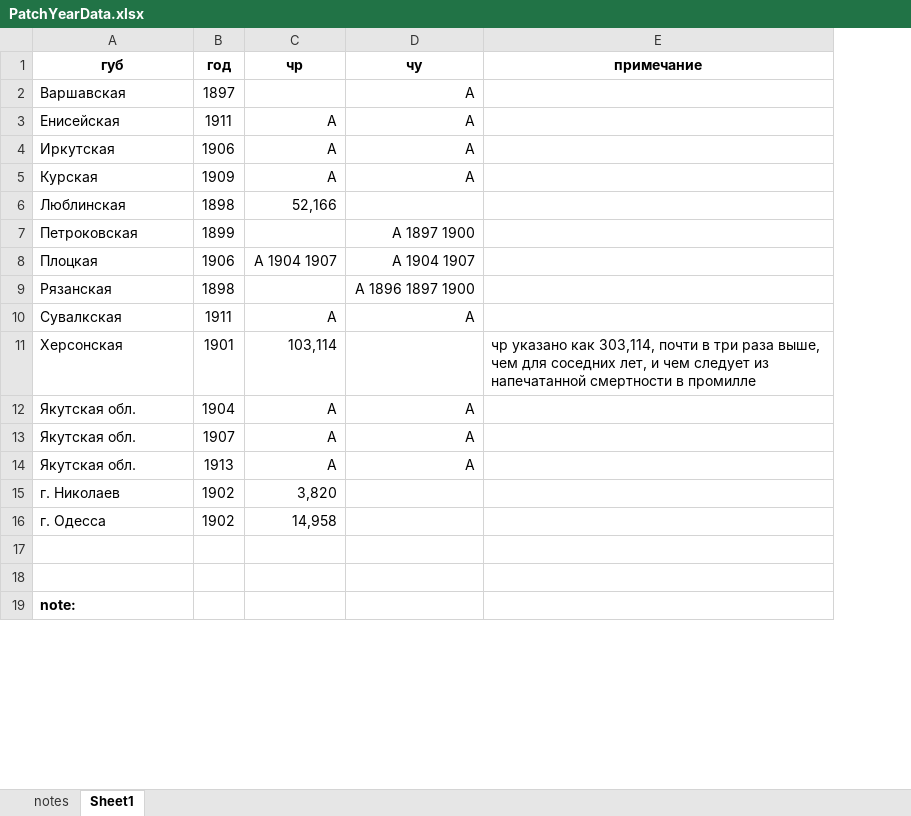
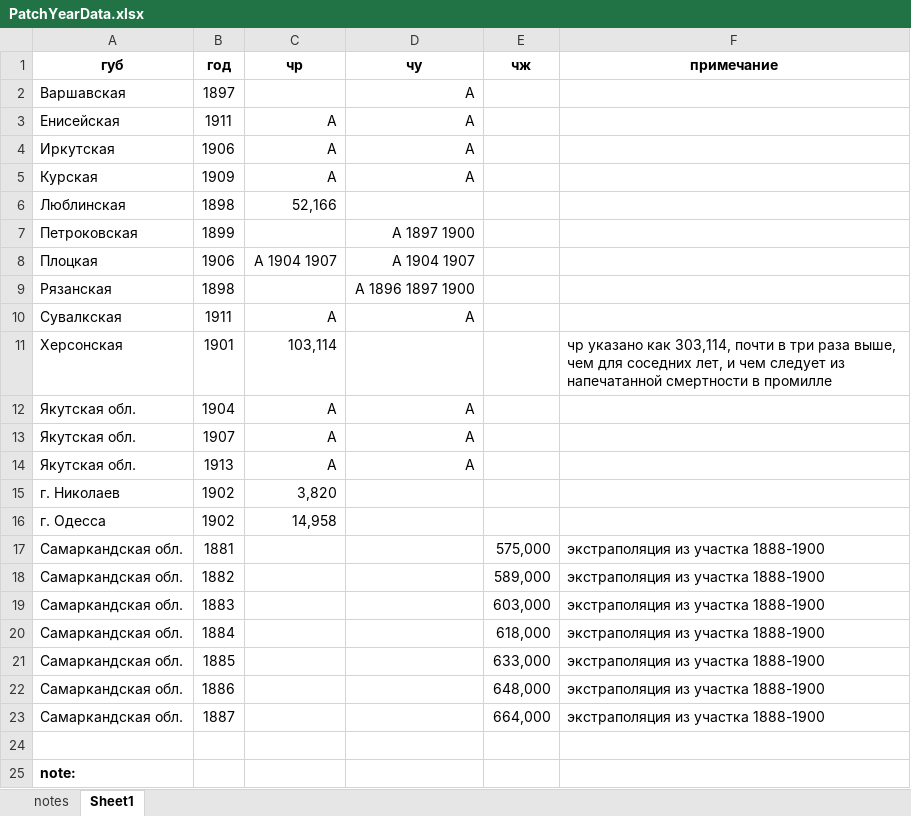
Before and after one commit to oboguev/RTSS, an Excel workbook: rtss-pre1917/src/main/resources/ugvi/PatchYearData.xlsx, sheet Sheet1, drawn as a sheet; only a part is shown; values as stored, in another font and other column widths than the file's, no borders; the diff names each change by its address in the sheet, - before the commit and + after, or states it on an @@ line.

```diff
--- a/rtss-pre1917/src/main/resources/ugvi/PatchYearData.xlsx (sheet Sheet1)
+++ b/rtss-pre1917/src/main/resources/ugvi/PatchYearData.xlsx (sheet Sheet1)
+column E (чж), row 17: 575,000
-row 17: (empty)
+row 17: Самаркандская обл. | 1881 |  |  | 575,000 | экстраполяция из участка 1888-1900
+row 18: Самаркандская обл. | 1882 |  |  | 589,000 | экстраполяция из участка 1888-1900
+row 19: Самаркандская обл. | 1883 |  |  | 603,000 | экстраполяция из участка 1888-1900
+row 20: Самаркандская обл. | 1884 |  |  | 618,000 | экстраполяция из участка 1888-1900
+row 21: Самаркандская обл. | 1885 |  |  | 633,000 | экстраполяция из участка 1888-1900
+row 22: Самаркандская обл. | 1886 |  |  | 648,000 | экстраполяция из участка 1888-1900
+row 23: Самаркандская обл. | 1887 |  |  | 664,000 | экстраполяция из участка 1888-1900
```
Also changed, not shown: rtss-pre1917/src/main/resources/census-1897/census-1897.xlsx, rtss-pre1917/src/main/resources/ugvi/year-volumes/1884.xlsx, 5 other files.
